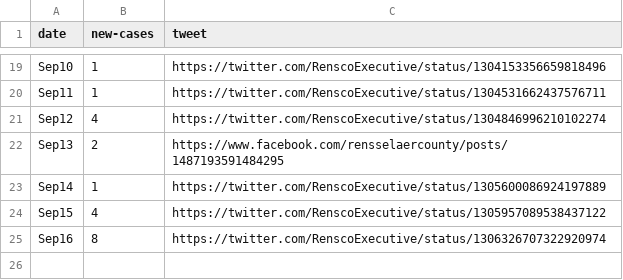
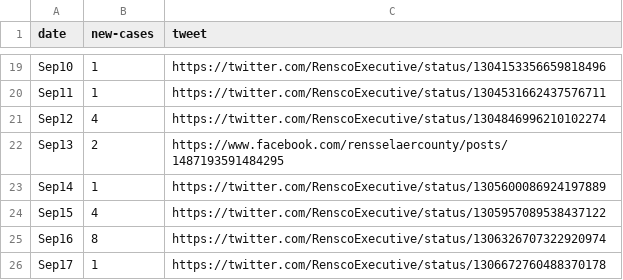
Before and after one commit to abhiShandy/rensselaerCOVID19, a CSV file: cases.csv, drawn as a sheet; only a part is shown, gaps mark what is left out; the diff names each change by its address in the sheet, - before the commit and + after, or states it on an @@ line.

Commit message:
add new cases

```diff
--- a/cases.csv
+++ b/cases.csv
+row 26: Sep17 | 1 | https://twitter.com/RenscoExecutive/status/1306672760488370178
```
Also changed, not shown: 3 other files.
